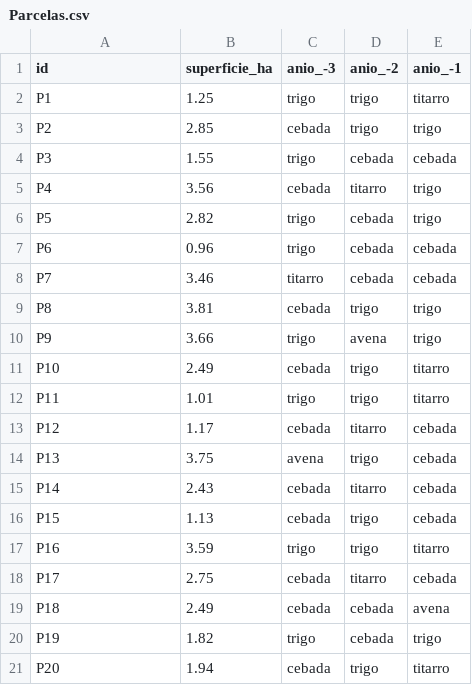
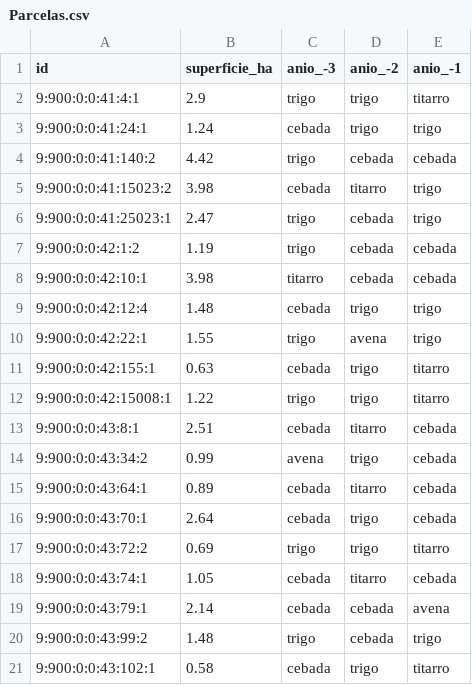
Before and after one commit to goonzalez04/Adrian_Gonzalez_Barquin_TFG, a CSV file: Datos/Parcelas.csv, drawn as a sheet.

Commit message:
Actualización de parcelas.csv
Cambia el id de las parcelas de prueba por la referencia de sigpac en burgos capital.

```diff
--- a/Datos/Parcelas.csv
+++ b/Datos/Parcelas.csv
@@ -1,21 +1,21 @@
 id,superficie_ha,anio_-3,anio_-2,anio_-1
-P1,1.25,trigo,trigo,titarro
-P2,2.85,cebada,trigo,trigo
-P3,1.55,trigo,cebada,cebada
-P4,3.56,cebada,titarro,trigo
-P5,2.82,trigo,cebada,trigo
-P6,0.96,trigo,cebada,cebada
-P7,3.46,titarro,cebada,cebada
-P8,3.81,cebada,trigo,trigo
-P9,3.66,trigo,avena,trigo
-P10,2.49,cebada,trigo,titarro
-P11,1.01,trigo,trigo,titarro
-P12,1.17,cebada,titarro,cebada
-P13,3.75,avena,trigo,cebada
-P14,2.43,cebada,titarro,cebada
-P15,1.13,cebada,trigo,cebada
-P16,3.59,trigo,trigo,titarro
-P17,2.75,cebada,titarro,cebada
-P18,2.49,cebada,cebada,avena
-P19,1.82,trigo,cebada,trigo
-P20,1.94,cebada,trigo,titarro
+9:900:0:0:41:4:1,2.9,trigo,trigo,titarro
+9:900:0:0:41:24:1,1.24,cebada,trigo,trigo
+9:900:0:0:41:140:2,4.42,trigo,cebada,cebada
+9:900:0:0:41:15023:2,3.98,cebada,titarro,trigo
+9:900:0:0:41:25023:1,2.47,trigo,cebada,trigo
+9:900:0:0:42:1:2,1.19,trigo,cebada,cebada
+9:900:0:0:42:10:1,3.98,titarro,cebada,cebada
+9:900:0:0:42:12:4,1.48,cebada,trigo,trigo
+9:900:0:0:42:22:1,1.55,trigo,avena,trigo
+9:900:0:0:42:155:1,0.63,cebada,trigo,titarro
+9:900:0:0:42:15008:1,1.22,trigo,trigo,titarro
+9:900:0:0:43:8:1,2.51,cebada,titarro,cebada
+9:900:0:0:43:34:2,0.99,avena,trigo,cebada
+9:900:0:0:43:64:1,0.89,cebada,titarro,cebada
+9:900:0:0:43:70:1,2.64,cebada,trigo,cebada
+9:900:0:0:43:72:2,0.69,trigo,trigo,titarro
+9:900:0:0:43:74:1,1.05,cebada,titarro,cebada
+9:900:0:0:43:79:1,2.14,cebada,cebada,avena
+9:900:0:0:43:99:2,1.48,trigo,cebada,trigo
+9:900:0:0:43:102:1,0.58,cebada,trigo,titarro
```
